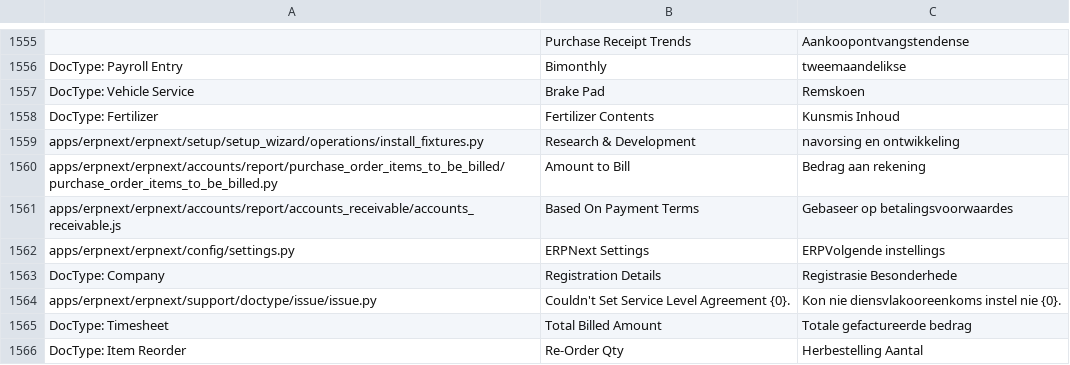
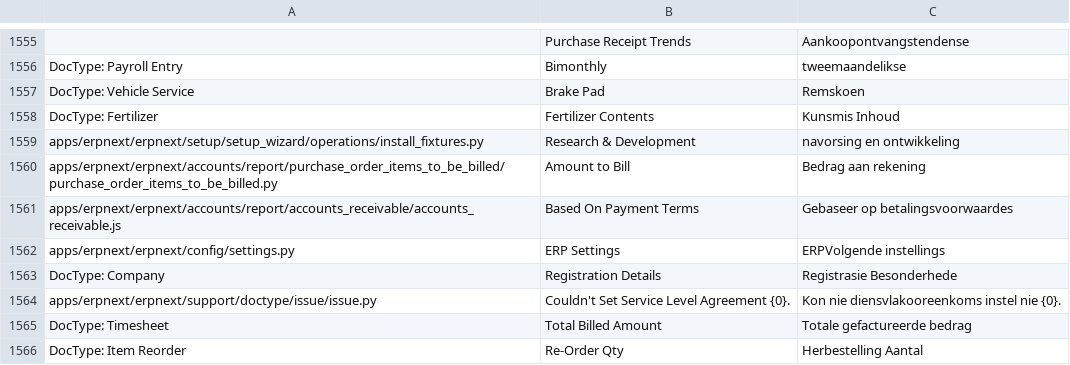
Before and after one commit to go-prime/erpnext, a CSV file: erpnext/translations/af.csv, drawn as a sheet; only a part is shown, gaps mark what is left out.

```diff
--- a/erpnext/translations/af.csv
+++ b/erpnext/translations/af.csv
@@ -1586,3 +1586,3 @@ apps/erpnext/erpnext/accounts/report/purchase_order_items_to_be_billed/purchase_
 apps/erpnext/erpnext/accounts/report/accounts_receivable/accounts_receivable.js,Based On Payment Terms,Gebaseer op betalingsvoorwaardes
-apps/erpnext/erpnext/config/settings.py,ERPNext Settings,ERPVolgende instellings
+apps/erpnext/erpnext/config/settings.py,ERP Settings,ERPVolgende instellings
 DocType: Company,Registration Details,Registrasie Besonderhede
```
Also changed, not shown: erpnext/translations/am.csv, erpnext/translations/ar.csv, 9 other files.
